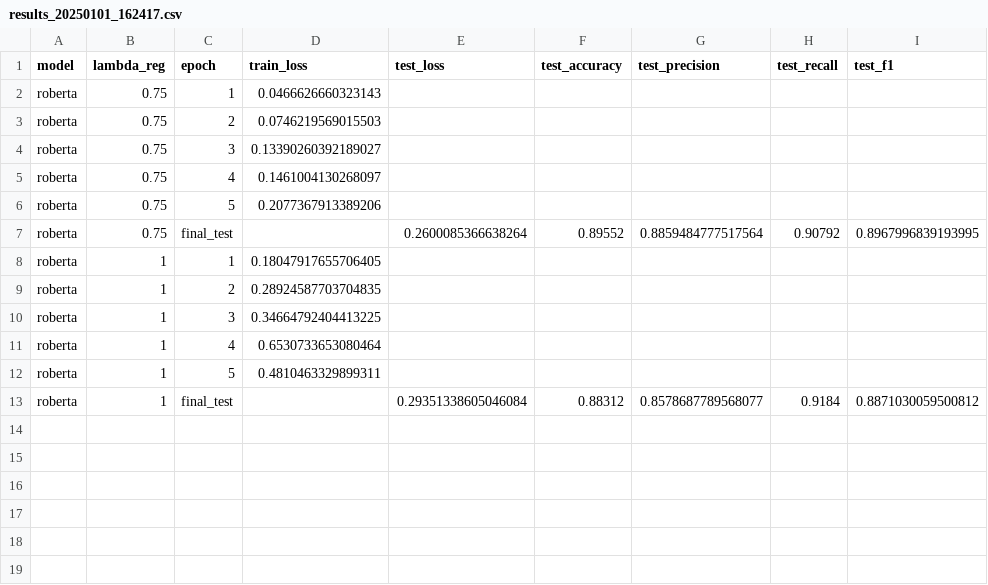
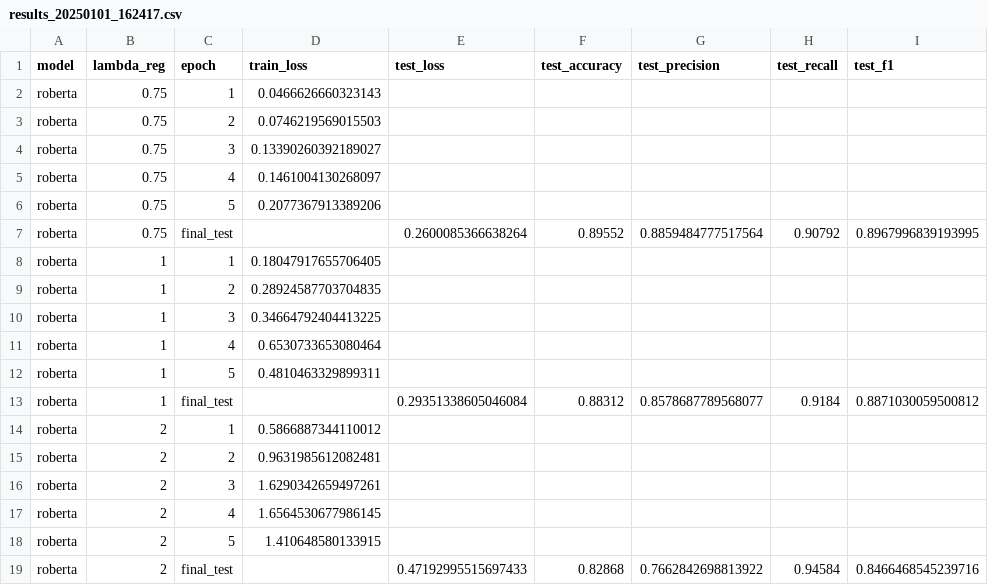
Before and after one commit to p10rahulm/causal-vs-correlated-classification, a CSV file: outputs/imdb_sentiment_causal_mediation/results_20250101_162417.csv, drawn as a sheet.

```diff
--- a/outputs/imdb_sentiment_causal_mediation/results_20250101_162417.csv
+++ b/outputs/imdb_sentiment_causal_mediation/results_20250101_162417.csv
@@ -13 +13,7 @@ roberta,1,5,0.4810463329899311,,,,,
 roberta,1,final_test,,0.29351338605046084,0.88312,0.8578687789568077,0.9184,0.8871030059500812
+roberta,2,1,0.5866887344110012,,,,,
+roberta,2,2,0.9631985612082481,,,,,
+roberta,2,3,1.6290342659497261,,,,,
+roberta,2,4,1.6564530677986145,,,,,
+roberta,2,5,1.410648580133915,,,,,
+roberta,2,final_test,,0.47192995515697433,0.82868,0.7662842698813922,0.94584,0.8466468545239716
```
Also changed, not shown: outputs/imdb_causal_only_precomputed/results_20241231_100417.csv, outputs/imdb_sentiment_causal_mediation/results_20250101_162435.csv, 1 other file.
